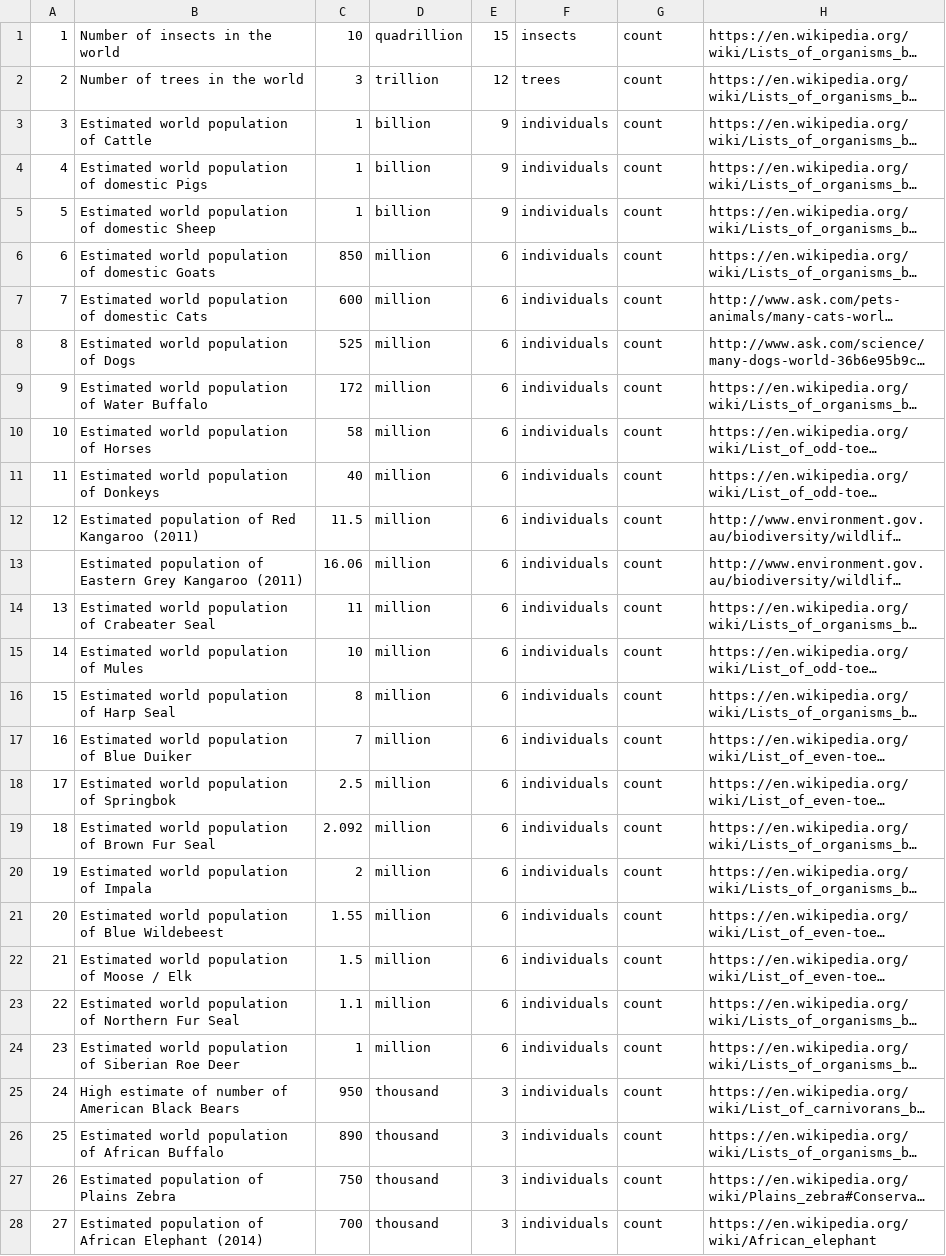
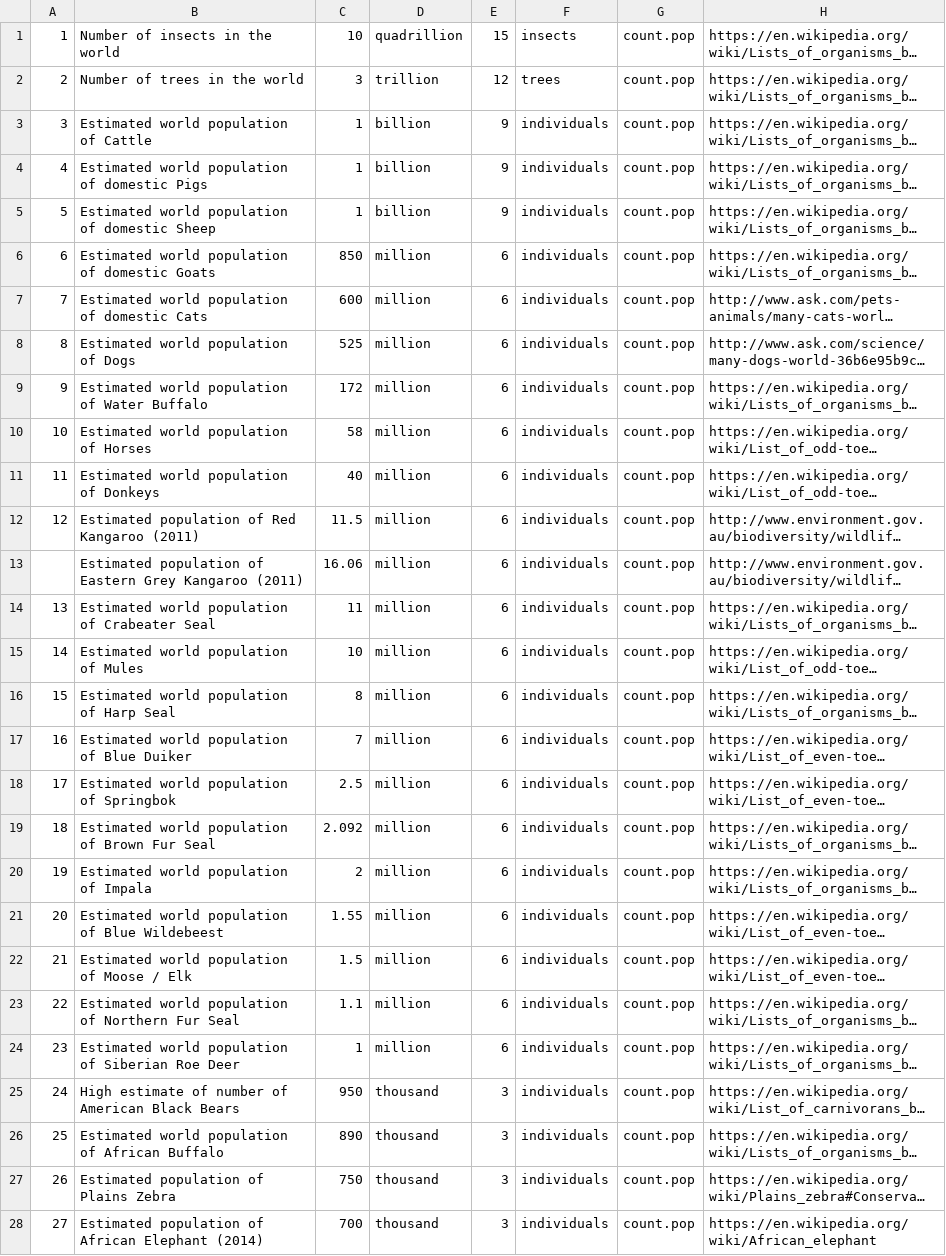
Before and after one commit to andrewcaelliott/my-first-blog, a CSV file: blog/data/Animal_Populations.csv, drawn as a sheet; only a part is shown; long unchanged cells end in …; the diff covers the shown part only; the diff names each change by its address in the sheet, - before the commit and + after, or states it on an @@ line.

```diff
--- a/blog/data/Animal_Populations.csv
+++ b/blog/data/Animal_Populations.csv
-G1:G28: count
+G1:G28: count.pop
```
Also changed, not shown: 57 edited cells elsewhere in this file, blog/data/GovExp.csv, blog/data/GovRev.csv, 13 other files.
